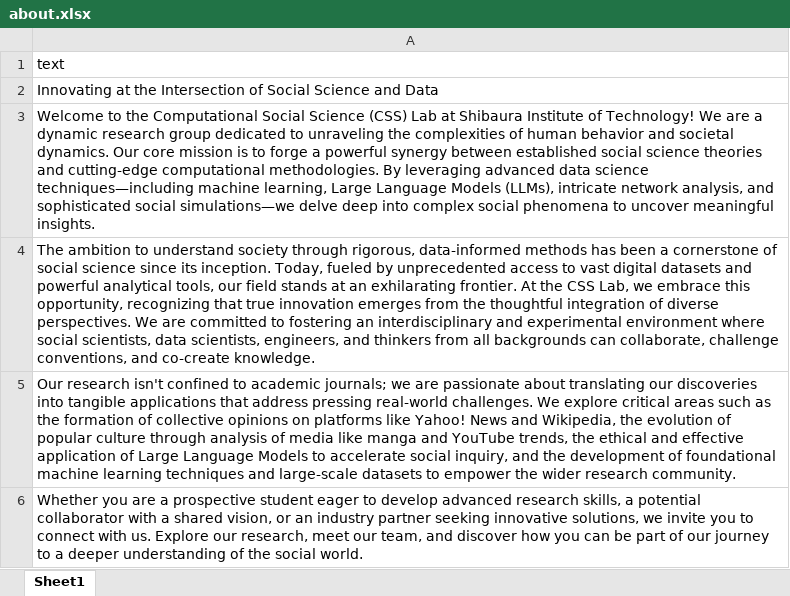
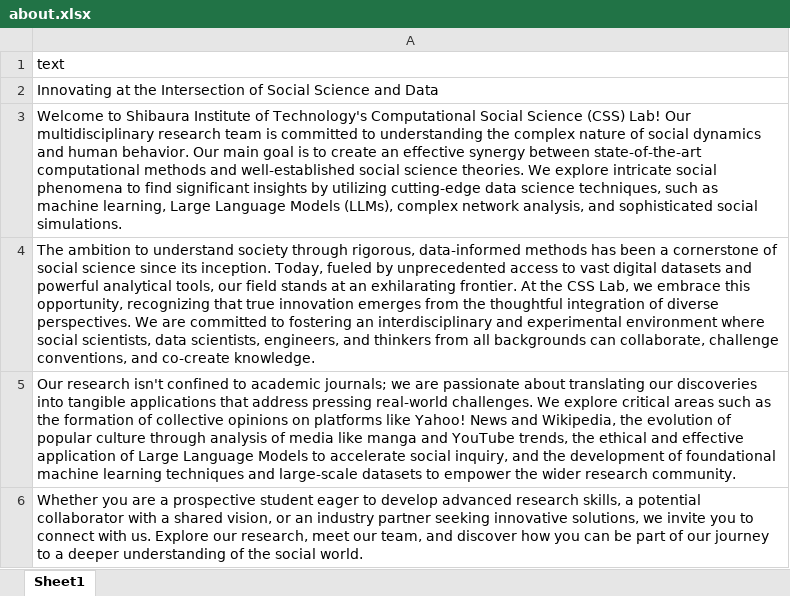
Before and after one commit to CSS-Laboratory/CSS-Laboratory.github.io, an Excel workbook: data/homepage/about.xlsx, sheet Sheet1, drawn as a sheet; values as stored, in another font and other column widths than the file's, no borders; the diff names each change by its address in the sheet, - before the commit and + after, or states it on an @@ line.

```diff
--- a/data/homepage/about.xlsx (sheet Sheet1)
+++ b/data/homepage/about.xlsx (sheet Sheet1)
-A3: Welcome to the Computational Social Science (CSS) Lab at Shibaura Institute of Technology! We are a dynamic research group dedicated to unraveling the complexities of human behavior and societal dynamics. Our core mission is to forge a powerful synergy between established social science theories and cutting-edge computational methodologies. By leveraging advanced data science techniques—including machine learning, Large Language Models (LLMs), intricate network analysis, and sophisticated social simulations—we delve deep into complex social phenomena to uncover meaningful insights.
+A3: Welcome to Shibaura Institute of Technology's Computational Social Science (CSS) Lab! Our multidisciplinary research team is committed to understanding the complex nature of social dynamics and human behavior. Our main goal is to create an effective synergy between state-of-the-art computational methods and well-established social science theories. We explore intricate social phenomena to find significant insights by utilizing cutting-edge data science techniques, such as machine learning, Large Language Models (LLMs), complex network analysis, and sophisticated social simulations.
```
Also changed, not shown: 8 other files.
